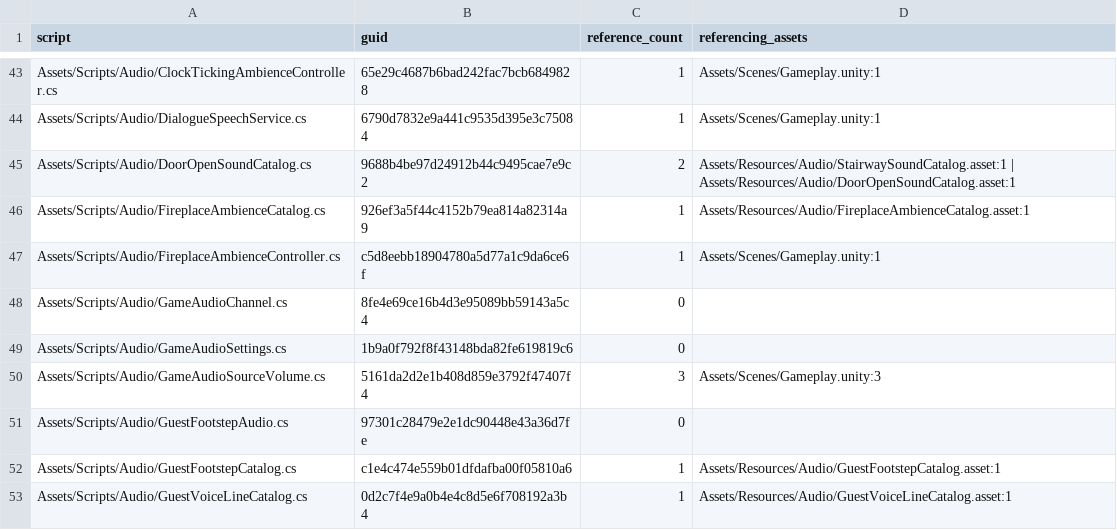
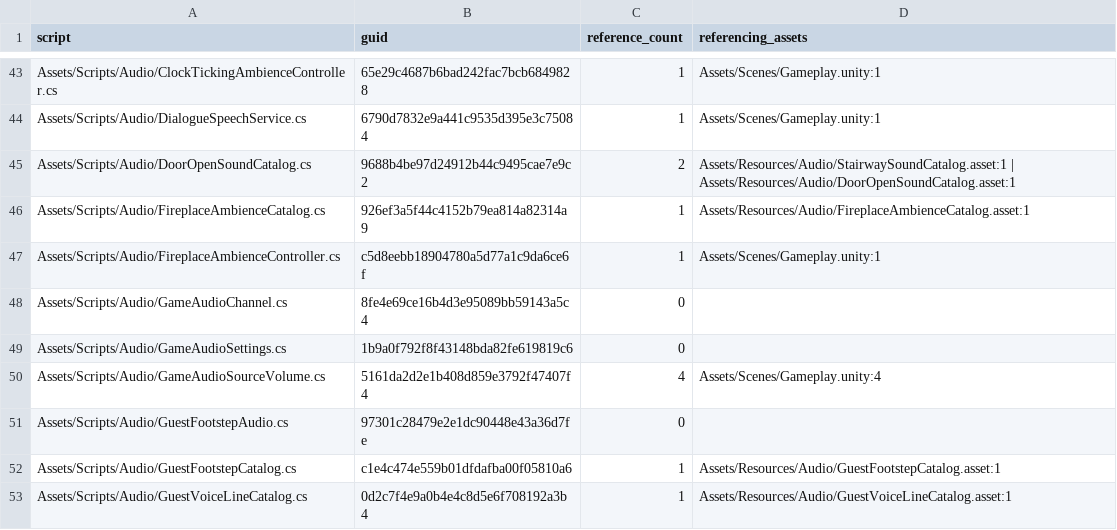
Before and after one commit to redgargoyle/ChateauElsewhere, a CSV file: Docs/Architecture/Generated/serialized_script_refs.csv, drawn as a sheet; only a part is shown, gaps mark what is left out.

```diff
--- a/Docs/Architecture/Generated/serialized_script_refs.csv
+++ b/Docs/Architecture/Generated/serialized_script_refs.csv
@@ -49,3 +49,3 @@ Assets/Scripts/Audio/GameAudioChannel.cs,8fe4e69ce16b4d3e95089bb59143a5c4,0,
 Assets/Scripts/Audio/GameAudioSettings.cs,1b9a0f792f8f43148bda82fe619819c6,0,
-Assets/Scripts/Audio/GameAudioSourceVolume.cs,5161da2d2e1b408d859e3792f47407f4,3,Assets/Scenes/Gameplay.unity:3
+Assets/Scripts/Audio/GameAudioSourceVolume.cs,5161da2d2e1b408d859e3792f47407f4,4,Assets/Scenes/Gameplay.unity:4
 Assets/Scripts/Audio/GuestFootstepAudio.cs,97301c28479e2e1dc90448e43a36d7fe,0,
```
Also changed, not shown: Docs/Architecture/Generated/runtime_files.csv, Docs/Architecture/RuntimeClassMigrationLedger.csv, 8 other files.
